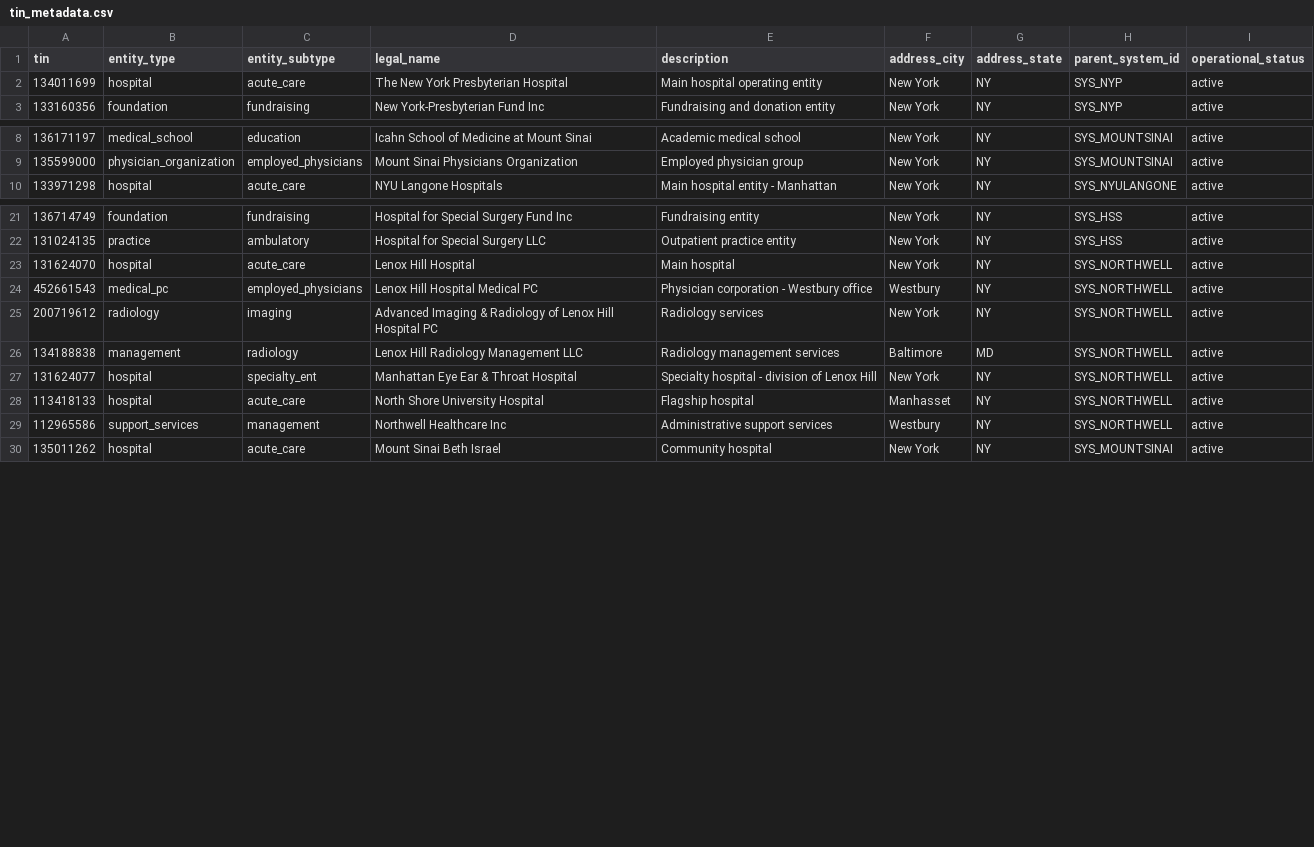
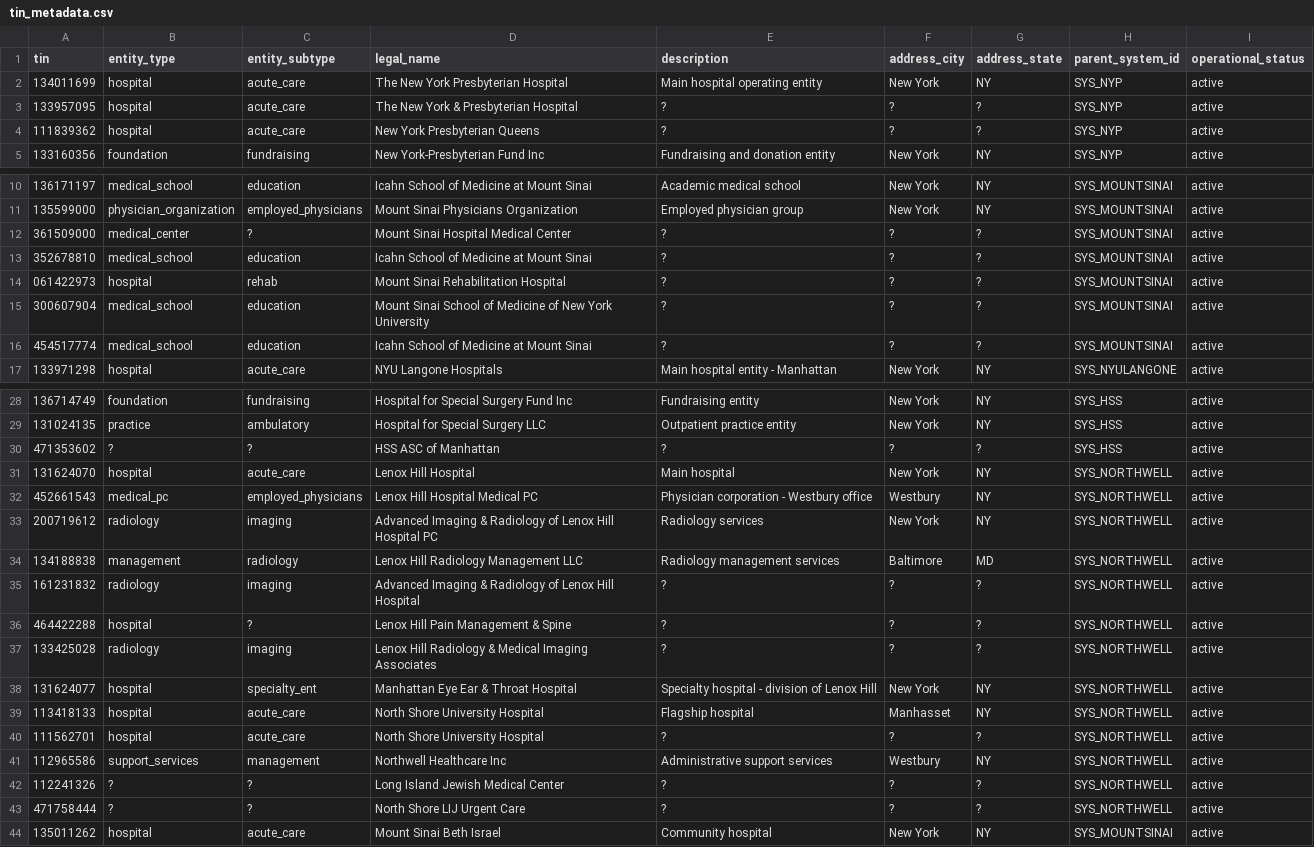
Before and after one commit to mariohealth/v0, a CSV file: backend/mario-health-data-pipeline/seeds/tin_metadata.csv, drawn as a sheet; only a part is shown, gaps mark what is left out; the diff covers the shown part only; the diff names each change by its address in the sheet, - before the commit and + after, or states it on an @@ line.

Commit message:
enrich seed with mapping data using org name

```diff
--- a/backend/mario-health-data-pipeline/seeds/tin_metadata.csv
+++ b/backend/mario-health-data-pipeline/seeds/tin_metadata.csv
+row 3: 133957095 | hospital | acute_care | The New York & Presbyterian Hospital | ? | ? | ? | SYS_NYP | active
+row 4: 111839362 | hospital | acute_care | New York Presbyterian Queens | ? | ? | ? | SYS_NYP | active
+row 12: 361509000 | medical_center | ? | Mount Sinai Hospital Medical Center | ? | ? | ? | SYS_MOUNTSINAI | active
+row 13: 352678810 | medical_school | education | Icahn School of Medicine at Mount Sinai | ? | ? | ? | SYS_MOUNTSINAI | active
+row 14: 061422973 | hospital | rehab | Mount Sinai Rehabilitation Hospital | ? | ? | ? | SYS_MOUNTSINAI | active
+row 15: 300607904 | medical_school | education | Mount Sinai School of Medicine of New York University | ? | ? | ? | SYS_MOUNTSINAI | active
+row 16: 454517774 | medical_school | education | Icahn School of Medicine at Mount Sinai | ? | ? | ? | SYS_MOUNTSINAI | active
+row 30: 471353602 | ? | ? | HSS ASC of Manhattan | ? | ? | ? | SYS_HSS | active
+row 35: 161231832 | radiology | imaging | Advanced Imaging & Radiology of Lenox Hill Hospital | ? | ? | ? | SYS_NORTHWELL | active
+row 36: 464422288 | hospital | ? | Lenox Hill Pain Management & Spine | ? | ? | ? | SYS_NORTHWELL | active
+row 37: 133425028 | radiology | imaging | Lenox Hill Radiology & Medical Imaging Associates | ? | ? | ? | SYS_NORTHWELL | active
+row 40: 111562701 | hospital | acute_care | North Shore University Hospital | ? | ? | ? | SYS_NORTHWELL | active
+row 42: 112241326 | ? | ? | Long Island Jewish Medical Center | ? | ? | ? | SYS_NORTHWELL | active
+row 43: 471758444 | ? | ? | North Shore LIJ Urgent Care | ? | ? | ? | SYS_NORTHWELL | active
```
Also changed, not shown: 5 added rows elsewhere in this file, backend/mario-health-data-pipeline/seeds/hospital_tins.csv.
